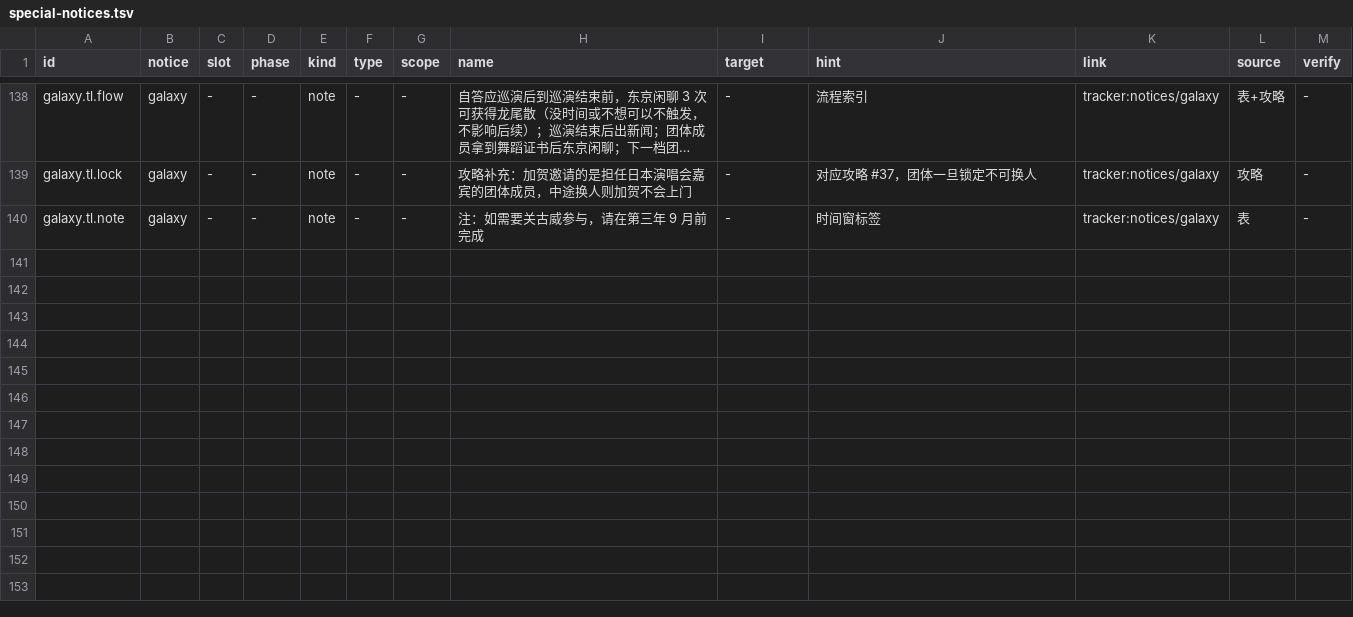
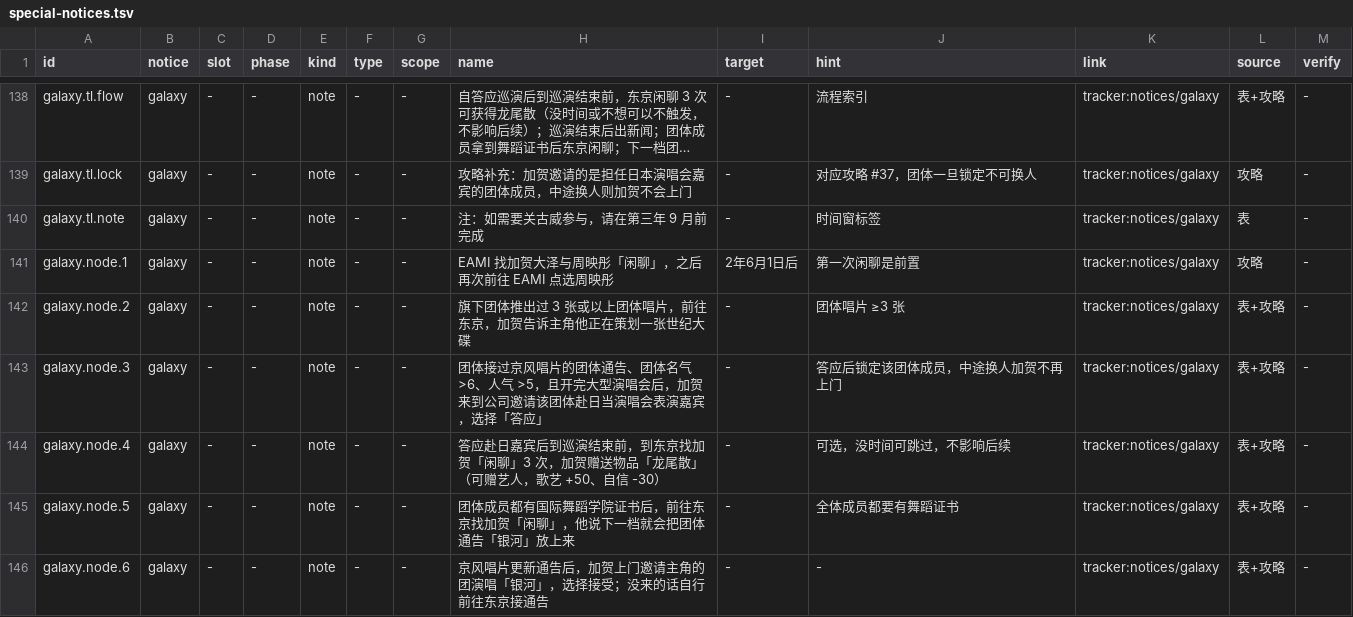
Before and after one commit to luopeijun/mxzy3-guide, a TSV file: sources/special-notices.tsv, drawn as a sheet; only a part is shown, gaps mark what is left out; long unchanged cells end in …; the diff names each change by its address in the sheet, - before the commit and + after, or states it on an @@ line.

Commit message:
feat: add galaxy event nodes

```diff
--- a/sources/special-notices.tsv
+++ b/sources/special-notices.tsv
+row 141: galaxy.node.1 | galaxy | - | - | note | - | - | EAMI 找加贺大泽与周映彤「闲聊」，之后再次前往 EAMI 点选周映彤 | 2年6月1日后 | 第一次闲聊是前置 | tracker:notices/galaxy | 攻略 | -
+row 142: galaxy.node.2 | galaxy | - | - | note | - | - | 旗下团体推出过 3 张或以上团体唱片，前往东京，加贺告诉主角他正在策划一张世纪大碟 | - | 团体唱片 ≥3 张 | tracker:notices/galaxy | 表+攻略 | -
+row 143: galaxy.node.3 | galaxy | - | - | note | - | - | 团体接过京风唱片的团体通告、团体名气 >6、人气 >5，且开完大型演唱会后，加贺来到公司邀请该团体赴日当演唱会表演嘉宾，选择「答应」 | - | 答应后锁定该团体成员，中途换人加贺不再上门 | tracker:notices/galaxy | 表+攻略 | -
+row 144: galaxy.node.4 | galaxy | - | - | note | - | - | 答应赴日嘉宾后到巡演结束前，到东京找加贺「闲聊」3 次，加贺赠送物品「龙尾散」（可赠艺人，歌艺 +50、自信 -30） | - | 可选，没时间可跳过，不影响后续 | tracker:notices/galaxy | 表+攻略 | -
+row 145: galaxy.node.5 | galaxy | - | - | note | - | - | 团体成员都有国际舞蹈学院证书后，前往东京找加贺「闲聊」，他说下一档就会把团体通告「银河」放上来 | - | 全体成员都要有舞蹈证书 | tracker:notices/galaxy | 表+攻略 | -
+row 146: galaxy.node.6 | galaxy | - | - | note | - | - | 京风唱片更新通告后，加贺上门邀请主角的团演唱「银河」，选择接受；没来的话自行前往东京接通告 | - | - | tracker:notices/galaxy | 表+攻略 | -
```
Also changed, not shown: 3 other files.
